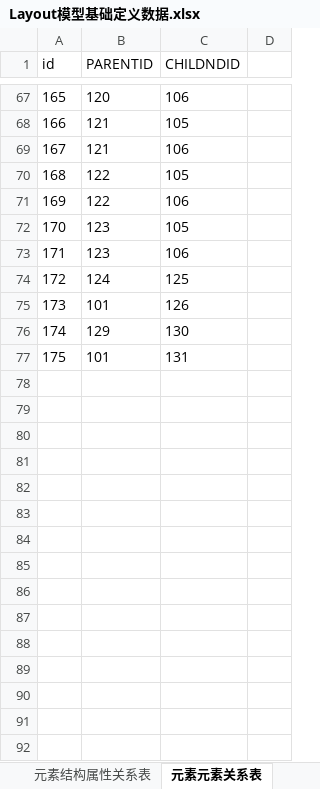
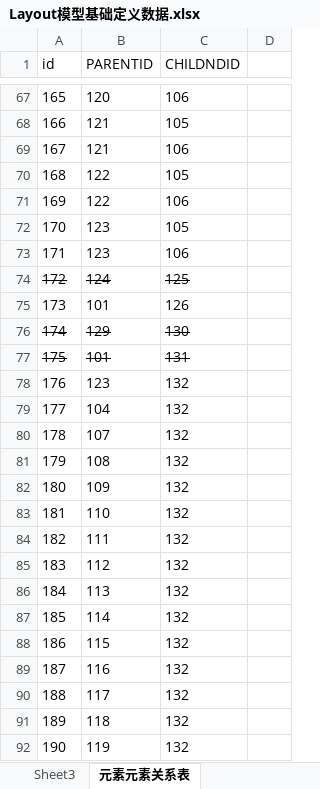
Before and after one commit to dbcdcw/home, an Excel workbook: Layout模型基础定义数据.xlsx, sheet 元素元素关系表, drawn as a sheet; only a part is shown, gaps mark what is left out; values as stored, in another font and other column widths than the file's, no borders; the diff covers the shown part only; the diff names each change by its address in the sheet, - before the commit and + after, or states it on an @@ line.

```diff
--- a/Layout模型基础定义数据.xlsx (sheet 元素元素关系表)
+++ b/Layout模型基础定义数据.xlsx (sheet 元素元素关系表)
+sheet tab: Sheet3
-A74:C74 strikethrough: off
+A74:C74 strikethrough: on
-A76:C77 strikethrough: off
+A76:C77 strikethrough: on
+row 78: 176 | 123 | 132
+row 79: 177 | 104 | 132
+row 80: 178 | 107 | 132
+row 81: 179 | 108 | 132
+row 82: 180 | 109 | 132
+row 83: 181 | 110 | 132
+row 84: 182 | 111 | 132
+row 85: 183 | 112 | 132
+row 86: 184 | 113 | 132
+row 87: 185 | 114 | 132
+row 88: 186 | 115 | 132
+row 89: 187 | 116 | 132
+row 90: 188 | 117 | 132
+row 91: 189 | 118 | 132
+row 92: 190 | 119 | 132
```
Also changed, not shown: 21 added rows and cell formats elsewhere in this sheet, sheet 元素结构属性关系表, sheet 元素结构属性定义基础数据, sheet 数据字典值表数据, sheet 元素结构定义基础数据, sheet 元素结构物理表映射关系基础数据, sheet 数据字典基础数据, hidden cells, 3 other files.
